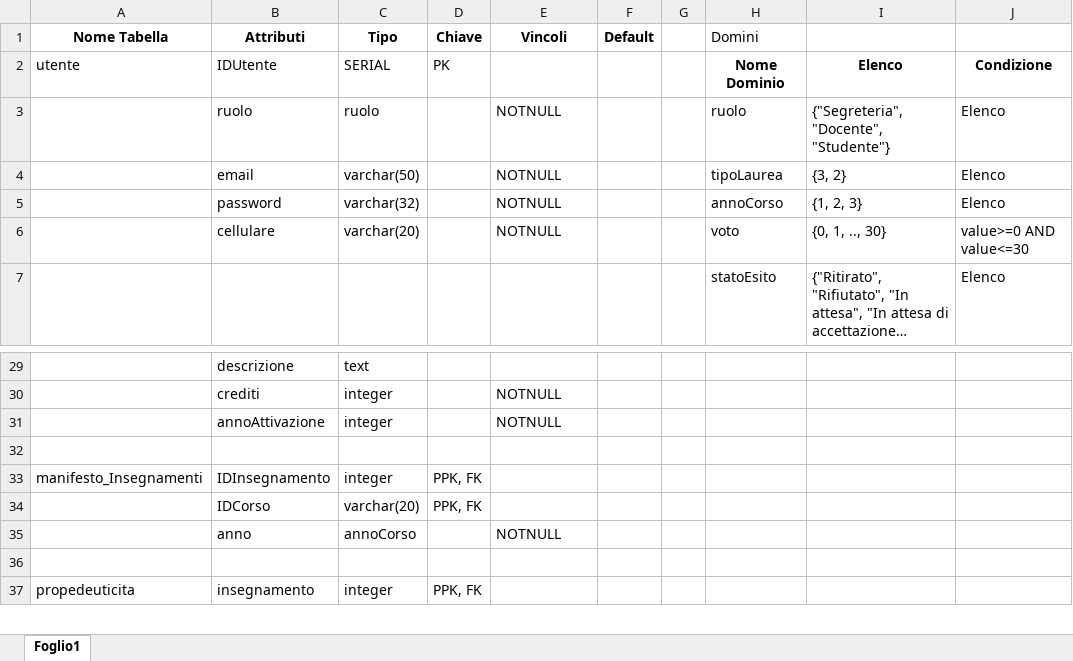
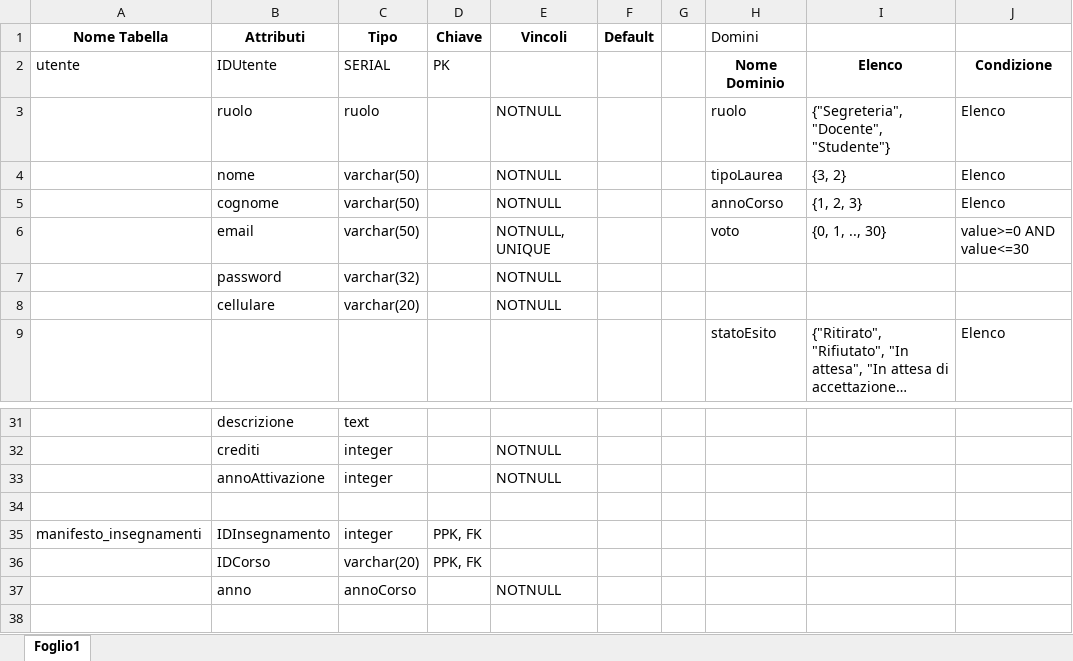
Before and after one commit to michelebolis/UniversityExamSystem, an Excel workbook: ProgettazioneLogica.xlsx, sheet Foglio1, drawn as a sheet; only a part is shown, gaps mark what is left out; the shorter side is filled out with more unchanged rows; long unchanged cells end in …; values as stored, in another font and other column widths than the file's, no borders; addresses are those after the commit; the diff names each change by its address in the sheet, - before the commit and + after, or states it on an @@ line.

Commit message:
fix er/progettazione

```diff
--- a/ProgettazioneLogica.xlsx (sheet Foglio1)
+++ b/ProgettazioneLogica.xlsx (sheet Foglio1)
-B4 (Attributi): email
+B4 (Attributi): nome
-B5 (Attributi): password
+B5 (Attributi): cognome
-C5 (Tipo): varchar(32)
+C5 (Tipo): varchar(50)
-B6 (Attributi): cellulare
+B6 (Attributi): email
-C6 (Tipo): varchar(20)
+C6 (Tipo): varchar(50)
-E6 (Vincoli): NOTNULL
+E6 (Vincoli): NOTNULL, UNIQUE
+row 7:  | password | varchar(32) |  | NOTNULL
+row 8:  | cellulare | varchar(20) |  | NOTNULL
-A35 (Nome Tabella): manifesto_Insegnamenti
+A35 (Nome Tabella): manifesto_insegnamenti
```
Also changed, not shown: 2 other files.
